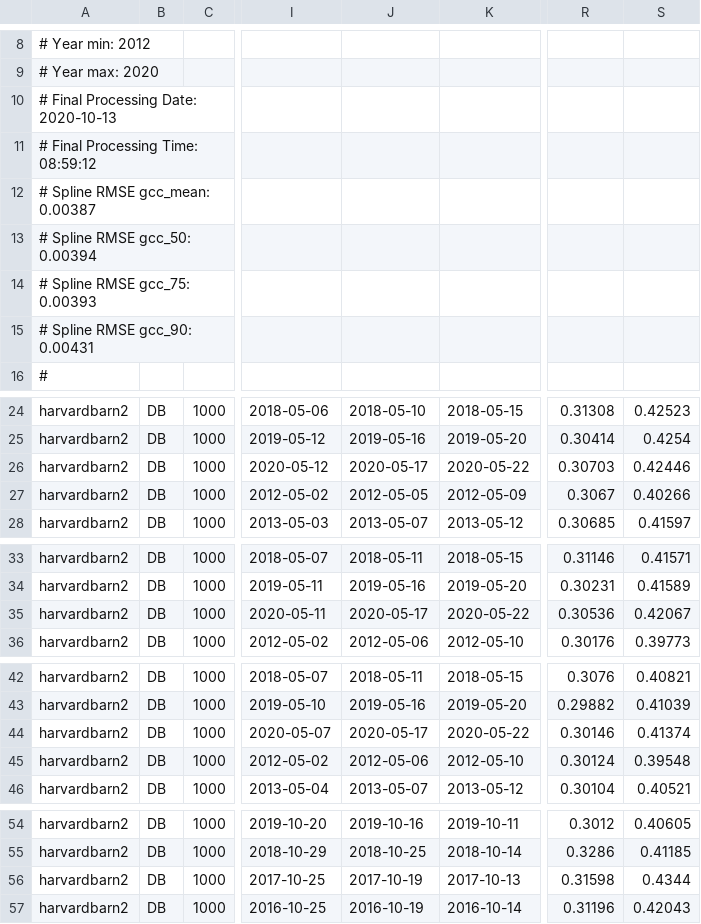
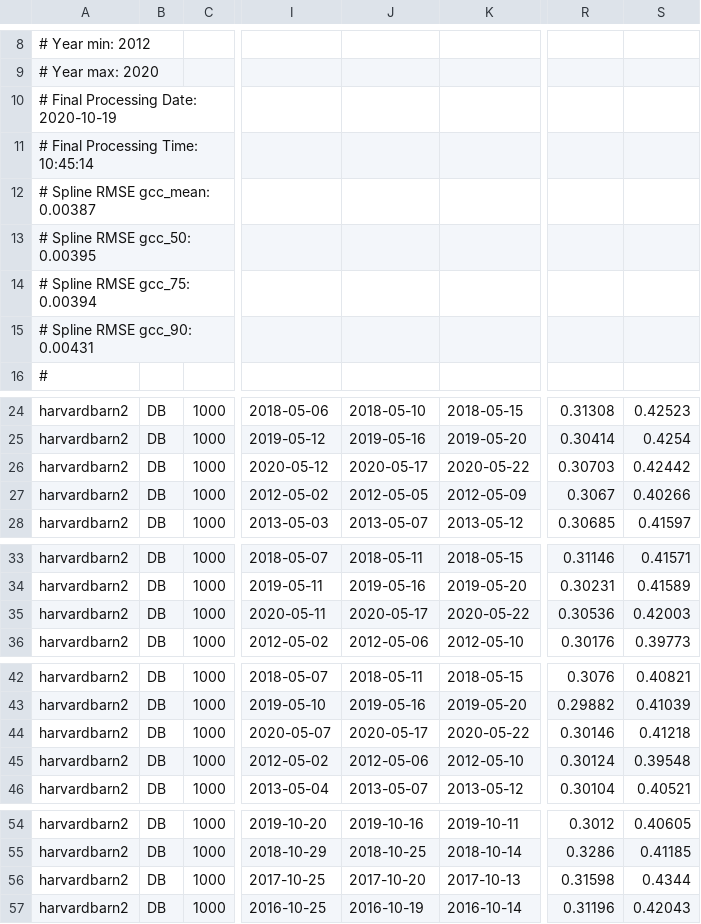
Before and after one commit to katharynduffy/Environmental-Informatics-Using-Research-Infrastructures-and-their-Data, a CSV file: data/harvardbarn2_DB_1000_3day_transition_dates.csv, drawn as a sheet; only a part is shown, gaps mark what is left out; the diff names each change by its address in the sheet, - before the commit and + after, or states it on an @@ line.

```diff
--- a/data/harvardbarn2_DB_1000_3day_transition_dates.csv
+++ b/data/harvardbarn2_DB_1000_3day_transition_dates.csv
-A10: # Final Processing Date: 2020-10-13
+A10: # Final Processing Date: 2020-10-19
-A11: # Final Processing Time: 08:59:12
+A11: # Final Processing Time: 10:45:14
-A13: # Spline RMSE gcc_50: 0.00394
+A13: # Spline RMSE gcc_50: 0.00395
-A14: # Spline RMSE gcc_75: 0.00393
+A14: # Spline RMSE gcc_75: 0.00394
-S26: 0.42446
+S26: 0.42442
-S35: 0.42067
+S35: 0.42003
-S44: 0.41374
+S44: 0.41218
-J56: 2017-10-19
+J56: 2017-10-20
```
Also changed, not shown: data/harvard_DB_1000_3day_transition_dates.csv, data/harvardbarn2_DB_1000_3day.csv, 28 other files.
